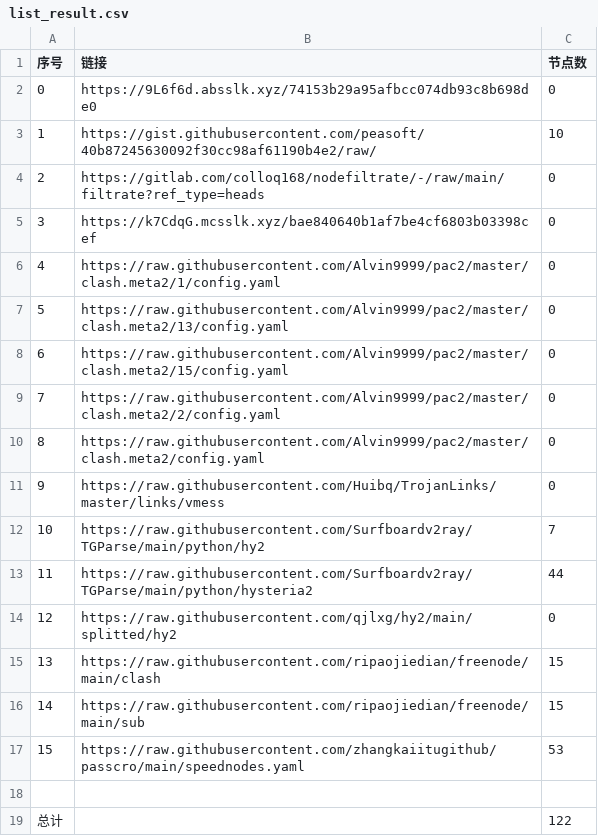
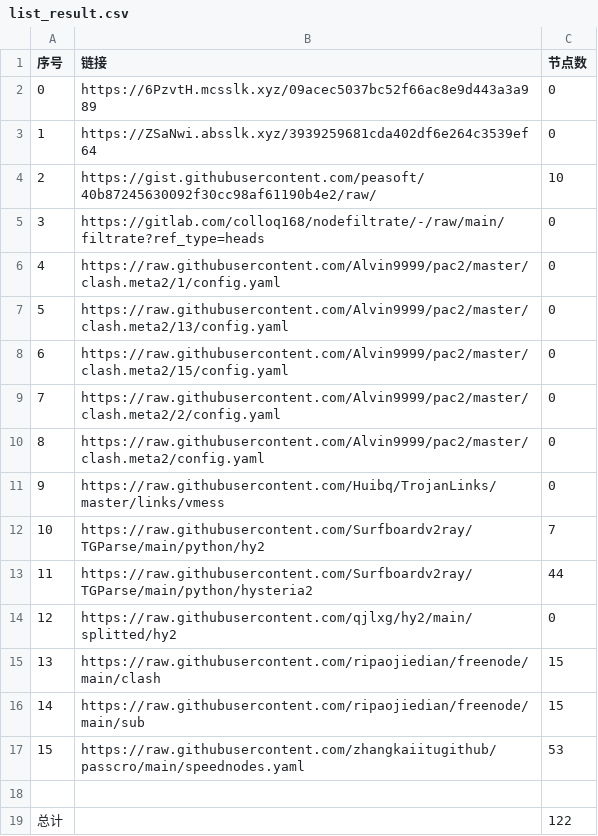
Before and after one commit to wangyu1997/NoMoreWalls, a CSV file: list_result.csv, drawn as a sheet; removed rows and columns are numbered as before the commit, all else as after; the diff names each change by its address in the sheet, - before the commit and + after, or states it on an @@ line.

```diff
--- a/list_result.csv
+++ b/list_result.csv
-B2 (链接): https://9L6f6d.absslk.xyz/74153b29a95afbcc074db93c8b698de0
+B2 (链接): https://6PzvtH.mcsslk.xyz/09acec5037bc52f66ac8e9d443a3a989
+row 3: 1 | https://ZSaNwi.absslk.xyz/3939259681cda402df6e264c3539ef64 | 0
@@ column A (序号) renumbered between rows 4 and 5 @@
-row 5: 3 | https://k7CdqG.mcsslk.xyz/bae840640b1af7be4cf6803b03398cef | 0
```
Also changed, not shown: 3 other files.
